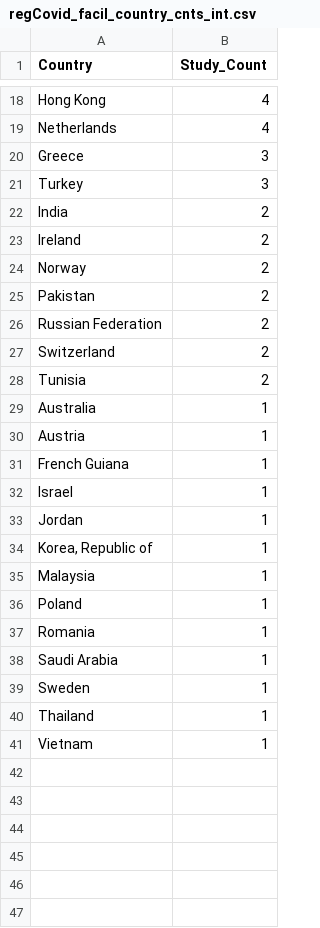
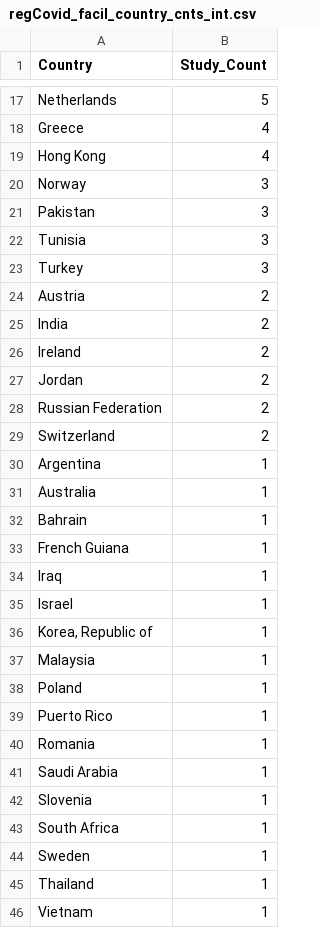
Before and after one commit to LHNCBC/r-snippets-bmi, a CSV file: regCOVID/regCovid_facil_country_cnts_int.csv, drawn as a sheet; only a part is shown, gaps mark what is left out; removed rows and columns are numbered as before the commit, all else as after; the diff covers the shown part only; the diff names each change by its address in the sheet, - before the commit and + after, or states it on an @@ line.

```diff
--- a/regCOVID/regCovid_facil_country_cnts_int.csv
+++ b/regCOVID/regCovid_facil_country_cnts_int.csv
+row 17: Netherlands | 5
+row 18: Greece | 4
-row 19: Netherlands | 4
-A20 (Country): Greece
+A20 (Country): Norway
+row 21: Pakistan | 3
+row 22: Tunisia | 3
+row 24: Austria | 2
-A27 (Country): Norway
+A27 (Country): Jordan
-row 25: Pakistan | 2
-row 28: Tunisia | 2
+row 30: Argentina | 1
-A32 (Country): Austria
+A32 (Country): Bahrain
+row 34: Iraq | 1
-row 33: Jordan | 1
+row 39: Puerto Rico | 1
+row 42: Slovenia | 1
+row 43: South Africa | 1
```
Also changed, not shown: 5 added rows, 6 removed rows and 10 edited cells elsewhere in this file, regCOVID/regCovid_facil_country_cnts.csv, regCOVID/regCovid_facil_country_cnts_obs.csv, 37 other files.
